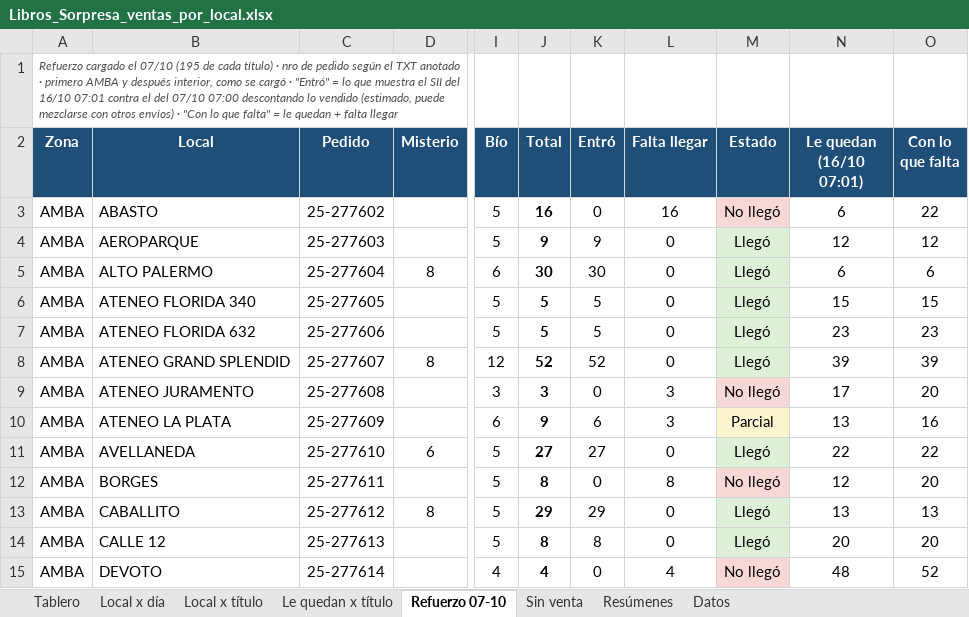
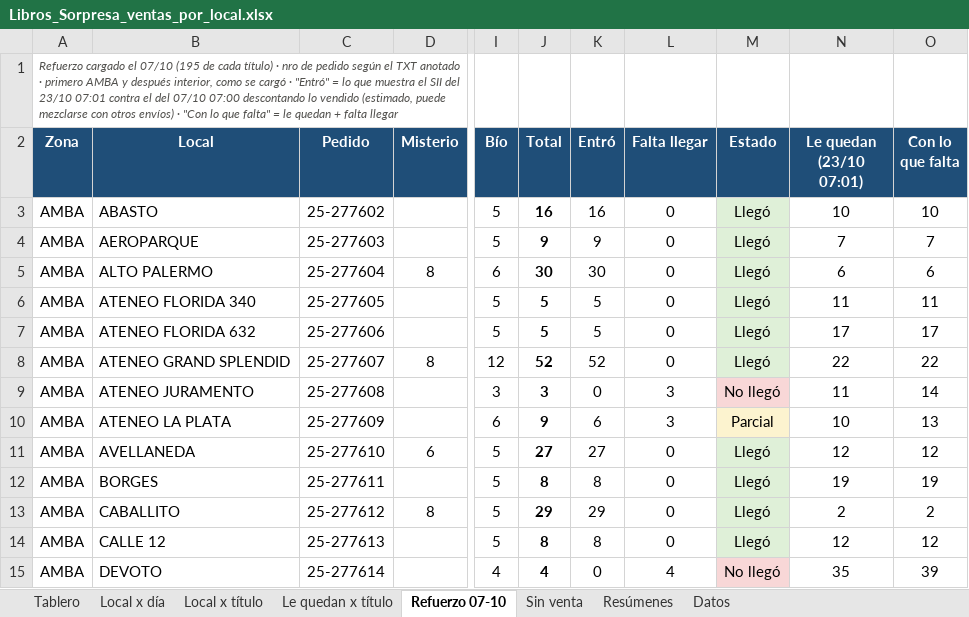
Before and after one commit to ParallaxFx-343/text-to-sql-ventas, an Excel workbook: ateneo/historial/2026-10/libros_sorpresa/Libros_Sorpresa_ventas_por_local.xlsx, sheet Refuerzo 07-10, drawn as a sheet; only a part is shown, gaps mark what is left out; values as stored, in another font and other column widths than the file's, no borders; conditional formats not drawn; the diff covers the shown part only; the diff names each change by its address in the sheet, - before the commit and + after, or states it on an @@ line.

```diff
--- a/ateneo/historial/2026-10/libros_sorpresa/Libros_Sorpresa_ventas_por_local.xlsx (sheet Refuerzo 07-10)
+++ b/ateneo/historial/2026-10/libros_sorpresa/Libros_Sorpresa_ventas_por_local.xlsx (sheet Refuerzo 07-10)
-A1 (Zona): …SII del 16/10 07:01 contra…
+A1 (Zona): …SII del 23/10 07:01 contra…
-N2: Le quedan (16/10 07:01)
+N2: Le quedan (23/10 07:01)
-K3 (Entró): 0
+K3 (Entró): 16
-L3 (Falta llegar): 16
+L3 (Falta llegar): 0
-M3 (Estado): No llegó
+M3 (Estado): Llegó
-M3 fill: #F8D7D7
+M3 fill: #DFF0D8
-N3 (Le quedan (23/10 07:01)): 6
+N3 (Le quedan (23/10 07:01)): 10
-O3 (Con lo que falta): 22
+O3 (Con lo que falta): 10
-N4 (Le quedan (23/10 07:01)): 12
+N4 (Le quedan (23/10 07:01)): 7
-O4 (Con lo que falta): 12
+O4 (Con lo que falta): 7
-N6 (Le quedan (23/10 07:01)): 15
+N6 (Le quedan (23/10 07:01)): 11
-O6 (Con lo que falta): 15
+O6 (Con lo que falta): 11
-N7 (Le quedan (23/10 07:01)): 23
+N7 (Le quedan (23/10 07:01)): 17
-O7 (Con lo que falta): 23
+O7 (Con lo que falta): 17
-N8 (Le quedan (23/10 07:01)): 39
+N8 (Le quedan (23/10 07:01)): 22
-O8 (Con lo que falta): 39
+O8 (Con lo que falta): 22
-N9 (Le quedan (23/10 07:01)): 17
+N9 (Le quedan (23/10 07:01)): 11
-O9 (Con lo que falta): 20
+O9 (Con lo que falta): 14
-N10 (Le quedan (23/10 07:01)): 13
+N10 (Le quedan (23/10 07:01)): 10
-O10 (Con lo que falta): 16
+O10 (Con lo que falta): 13
-N11 (Le quedan (23/10 07:01)): 22
+N11 (Le quedan (23/10 07:01)): 12
-O11 (Con lo que falta): 22
+O11 (Con lo que falta): 12
-K12 (Entró): 0
+K12 (Entró): 8
-L12 (Falta llegar): 8
+L12 (Falta llegar): 0
-M12 (Estado): No llegó
+M12 (Estado): Llegó
-M12 fill: #F8D7D7
+M12 fill: #DFF0D8
-N12 (Le quedan (23/10 07:01)): 12
+N12 (Le quedan (23/10 07:01)): 19
-O12 (Con lo que falta): 20
+O12 (Con lo que falta): 19
-N13 (Le quedan (23/10 07:01)): 13
+N13 (Le quedan (23/10 07:01)): 2
-O13 (Con lo que falta): 13
+O13 (Con lo que falta): 2
-N14 (Le quedan (23/10 07:01)): 20
+N14 (Le quedan (23/10 07:01)): 12
-O14 (Con lo que falta): 20
+O14 (Con lo que falta): 12
-N15 (Le quedan (23/10 07:01)): 48
+N15 (Le quedan (23/10 07:01)): 35
-O15 (Con lo que falta): 52
+O15 (Con lo que falta): 39
```
Also changed, not shown: 104 edited cells and cell formats elsewhere in this sheet, sheet Datos, sheet Local x día, sheet Le quedan x título, sheet Local x título, sheet Resúmenes, sheet Tablero, 1 more sheet, charts or pictures, 2 other files.
